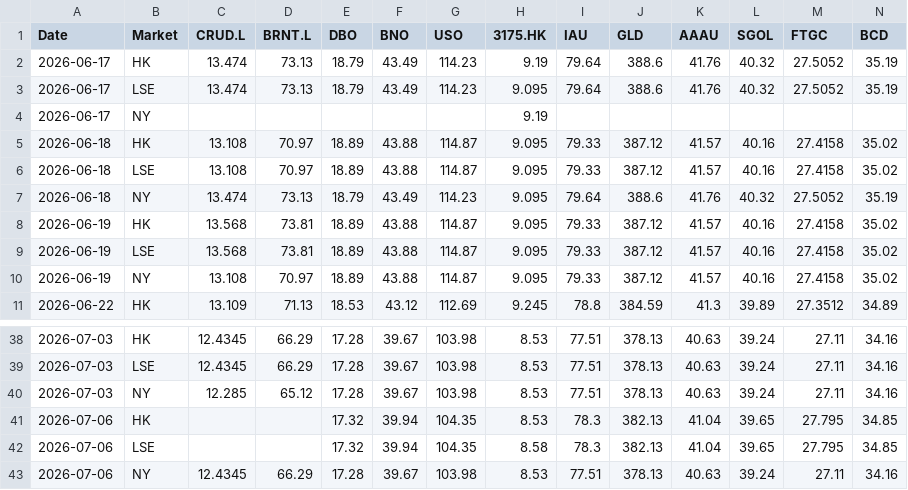
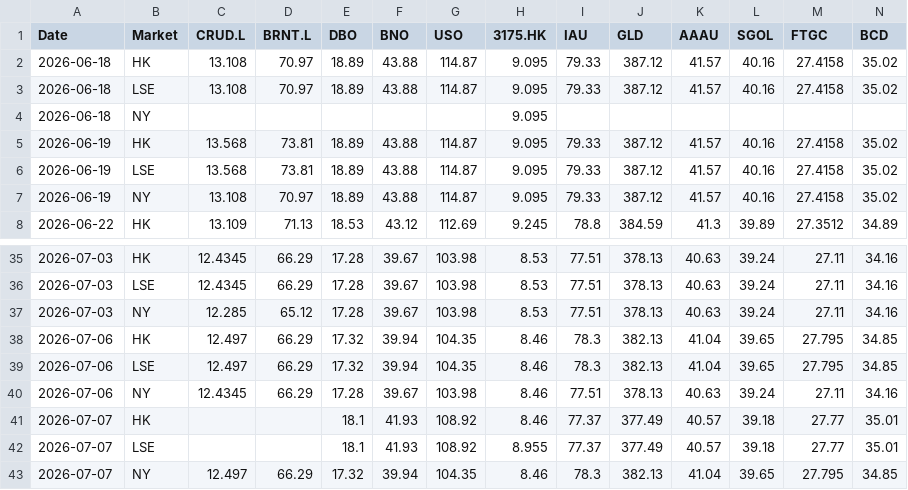
Before and after one commit to shichengchengya-web/iopv, a CSV file: output/qdii_daily_latest.csv, drawn as a sheet; only a part is shown, gaps mark what is left out; removed rows and columns are numbered as before the commit, all else as after; rows hold the shown columns only; the diff names each change by its address in the sheet, - before the commit and + after, or states it on an @@ line.

```diff
--- a/output/qdii_daily_latest.csv
+++ b/output/qdii_daily_latest.csv
-row 2: 2026-06-17 | HK | 13.474 | 73.13 | 18.79 | 43.49 | 114.23 | 9.19 | 79.64 | 388.6 | 41.76 | 40.32 | 27.5052 | 35.19
-row 3: 2026-06-17 | LSE | 13.474 | 73.13 | 18.79 | 43.49 | 114.23 | 9.095 | 79.64 | 388.6 | 41.76 | 40.32 | 27.5052 | 35.19
-row 4: 2026-06-17 | NY |  |  |  |  |  | 9.19
-row 7: 2026-06-18 | NY | 13.474 | 73.13 | 18.79 | 43.49 | 114.23 | 9.095 | 79.64 | 388.6 | 41.76 | 40.32 | 27.5052 | 35.19
+row 4: 2026-06-18 | NY |  |  |  |  |  | 9.095
-C38:C39 (CRUD.L): (empty)
+C38:C39 (CRUD.L): 12.497
-D38:D39 (BRNT.L): (empty)
+D38:D39 (BRNT.L): 66.29
-H38 (3175.HK): 8.53
+H38 (3175.HK): 8.46
-H39 (3175.HK): 8.58
+H39 (3175.HK): 8.46
-H40 (3175.HK): 8.53
+H40 (3175.HK): 8.46
+row 41: 2026-07-07 | HK |  |  | 18.1 | 41.93 | 108.92 | 8.46 | 77.37 | 377.49 | 40.57 | 39.18 | 27.77 | 35.01
+row 42: 2026-07-07 | LSE |  |  | 18.1 | 41.93 | 108.92 | 8.955 | 77.37 | 377.49 | 40.57 | 39.18 | 27.77 | 35.01
+row 43: 2026-07-07 | NY | 12.497 | 66.29 | 17.32 | 39.94 | 104.35 | 8.46 | 78.3 | 382.13 | 41.04 | 39.65 | 27.795 | 34.85
```
